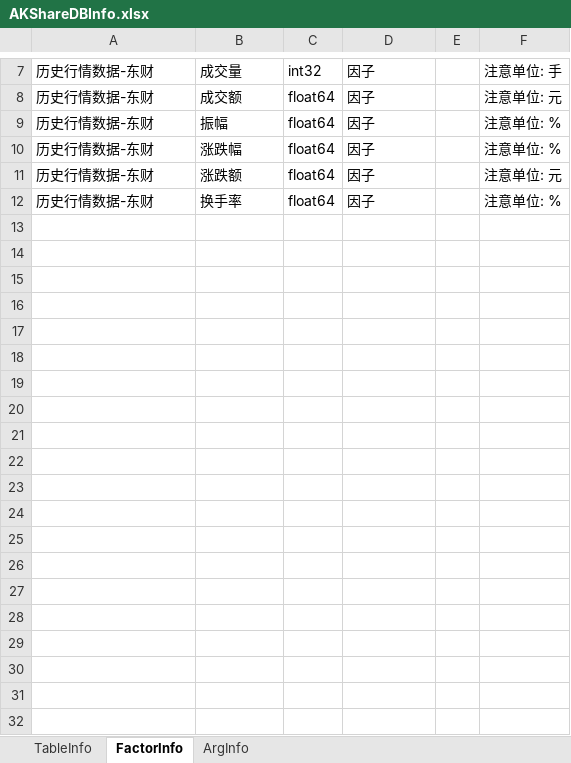
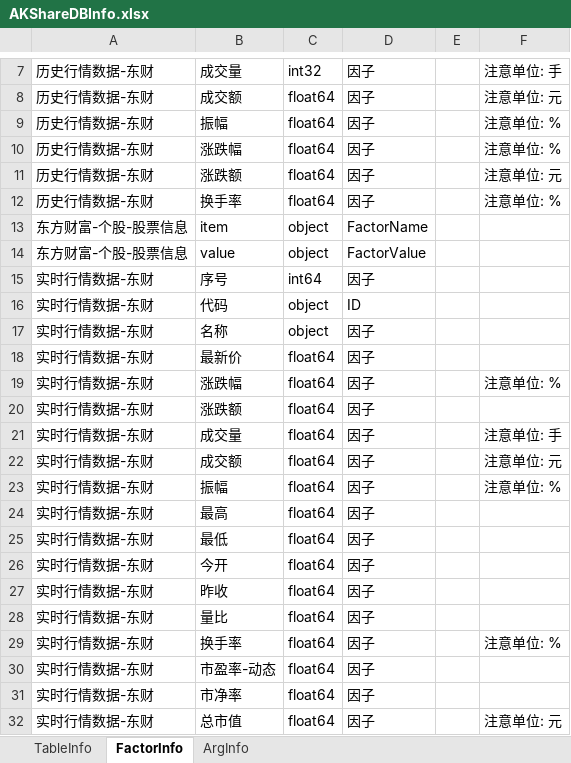
Before and after one commit to Scorpi000/QSExt, an Excel workbook: QSExt/Resource/AKShareDBInfo.xlsx, sheet FactorInfo, drawn as a sheet; only a part is shown, gaps mark what is left out; values as stored, in another font and other column widths than the file's, no borders; the diff covers the shown part only; the diff names each change by its address in the sheet, - before the commit and + after, or states it on an @@ line.

```diff
--- a/QSExt/Resource/AKShareDBInfo.xlsx (sheet FactorInfo)
+++ b/QSExt/Resource/AKShareDBInfo.xlsx (sheet FactorInfo)
+row 13: 东方财富-个股-股票信息 | item | object | FactorName
+row 14: 东方财富-个股-股票信息 | value | object | FactorValue
+row 15: 实时行情数据-东财 | 序号 | int64 | 因子
+row 16: 实时行情数据-东财 | 代码 | object | ID
+row 17: 实时行情数据-东财 | 名称 | object | 因子
+row 18: 实时行情数据-东财 | 最新价 | float64 | 因子
+row 19: 实时行情数据-东财 | 涨跌幅 | float64 | 因子 |  | 注意单位: %
+row 20: 实时行情数据-东财 | 涨跌额 | float64 | 因子
+row 21: 实时行情数据-东财 | 成交量 | float64 | 因子 |  | 注意单位: 手
+row 22: 实时行情数据-东财 | 成交额 | float64 | 因子 |  | 注意单位: 元
+row 23: 实时行情数据-东财 | 振幅 | float64 | 因子 |  | 注意单位: %
+row 24: 实时行情数据-东财 | 最高 | float64 | 因子
+row 25: 实时行情数据-东财 | 最低 | float64 | 因子
+row 26: 实时行情数据-东财 | 今开 | float64 | 因子
+row 27: 实时行情数据-东财 | 昨收 | float64 | 因子
+row 28: 实时行情数据-东财 | 量比 | float64 | 因子
+row 29: 实时行情数据-东财 | 换手率 | float64 | 因子 |  | 注意单位: %
+row 30: 实时行情数据-东财 | 市盈率-动态 | float64 | 因子
+row 31: 实时行情数据-东财 | 市净率 | float64 | 因子
+row 32: 实时行情数据-东财 | 总市值 | float64 | 因子 |  | 注意单位: 元
```
Also changed, not shown: 135 added rows elsewhere in this sheet, sheet ArgInfo, sheet TableInfo, 5 other files.
